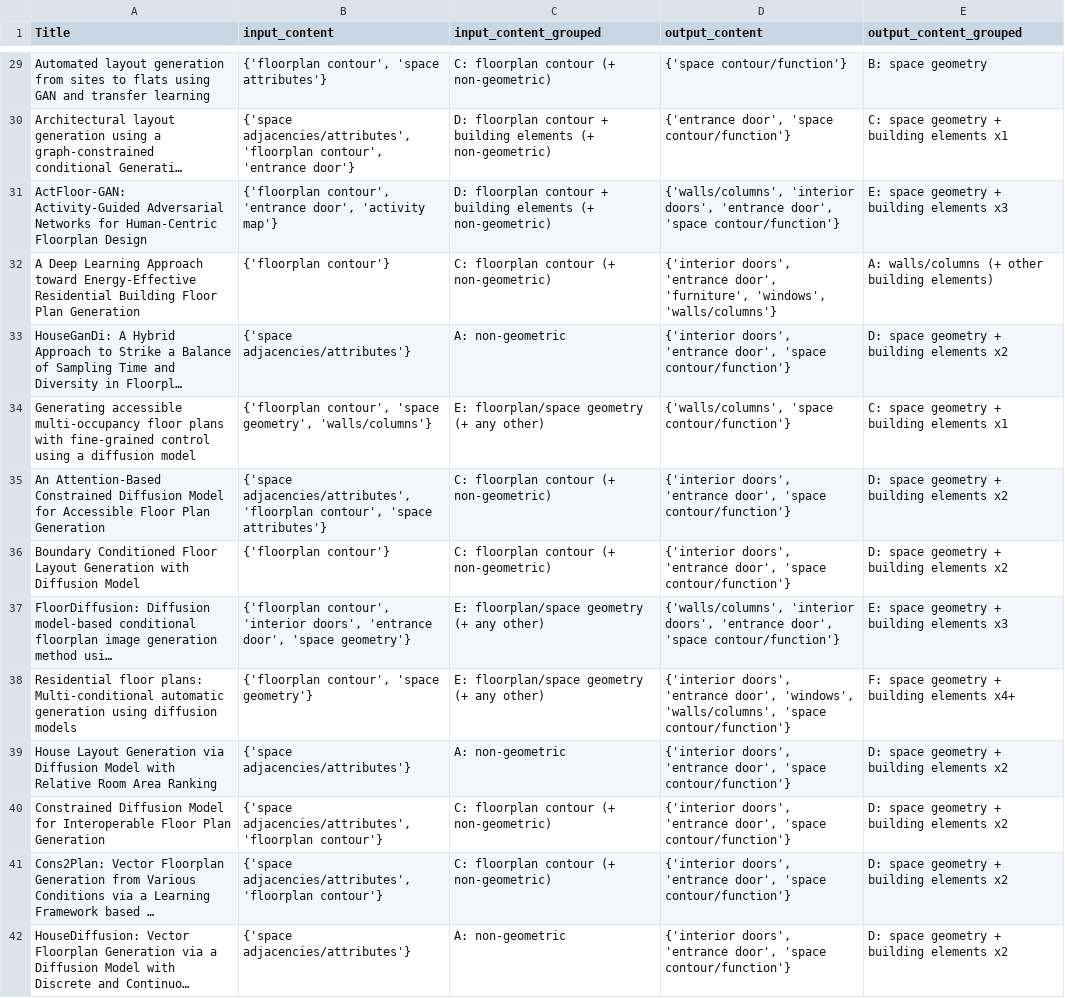
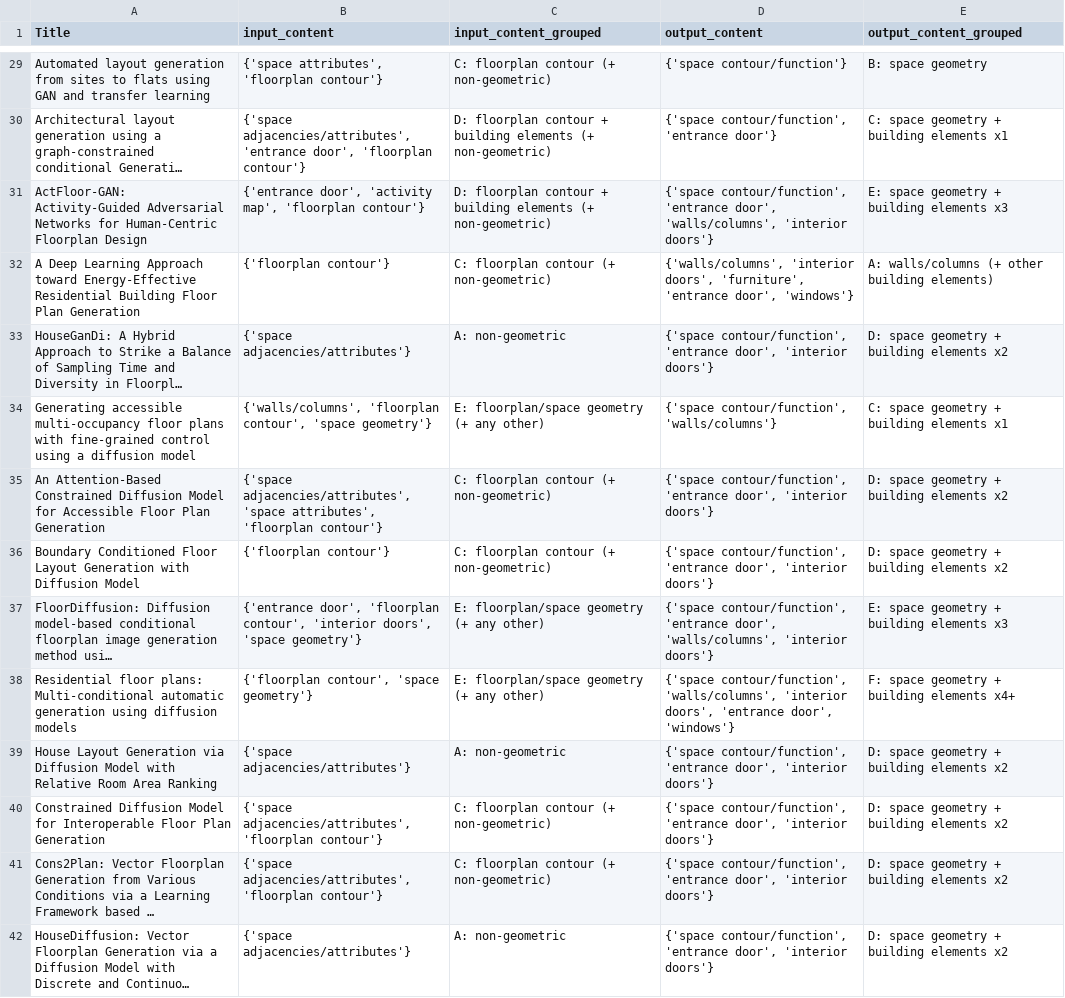
Before and after one commit to gal-dmitry/SystematicReview, a CSV file: data/results/input_output_content_groups_titles.csv, drawn as a sheet; only a part is shown, gaps mark what is left out; long unchanged cells end in …; the diff covers the shown part only; the diff names each change by its address in the sheet, - before the commit and + after, or states it on an @@ line.

```diff
--- a/data/results/input_output_content_groups_titles.csv
+++ b/data/results/input_output_content_groups_titles.csv
-B29 (input_content): {'floorplan contour', 'space attributes'}
+B29 (input_content): {'space attributes', 'floorplan contour'}
-B30 (input_content): {'space adjacencies/attributes', 'floorplan contour', 'entrance door'}
+B30 (input_content): {'space adjacencies/attributes', 'entrance door', 'floorplan contour'}
-D30 (output_content): {'entrance door', 'space contour/function'}
+D30 (output_content): {'space contour/function', 'entrance door'}
-B31 (input_content): {'floorplan contour', 'entrance door', 'activity map'}
+B31 (input_content): {'entrance door', 'activity map', 'floorplan contour'}
-D31 (output_content): {'walls/columns', 'interior doors', 'entrance door', 'space contour/function'}
+D31 (output_content): {'space contour/function', 'entrance door', 'walls/columns', 'interior doors'}
-D32 (output_content): {'interior doors', 'entrance door', 'furniture', 'windows', 'walls/columns'}
+D32 (output_content): {'walls/columns', 'interior doors', 'furniture', 'entrance door', 'windows'}
-D33 (output_content): {'interior doors', 'entrance door', 'space contour/function'}
+D33 (output_content): {'space contour/function', 'entrance door', 'interior doors'}
-B34 (input_content): {'floorplan contour', 'space geometry', 'walls/columns'}
+B34 (input_content): {'walls/columns', 'floorplan contour', 'space geometry'}
-D34 (output_content): {'walls/columns', 'space contour/function'}
+D34 (output_content): {'space contour/function', 'walls/columns'}
-B35 (input_content): {'space adjacencies/attributes', 'floorplan contour', 'space attributes'}
+B35 (input_content): {'space adjacencies/attributes', 'space attributes', 'floorplan contour'}
-D35:D36 (output_content): {'interior doors', 'entrance door', 'space contour/function'}
+D35:D36 (output_content): {'space contour/function', 'entrance door', 'interior doors'}
-B37 (input_content): {'floorplan contour', 'interior doors', 'entrance door', 'space geometry'}
+B37 (input_content): {'entrance door', 'floorplan contour', 'interior doors', 'space geometry'}
-D37 (output_content): {'walls/columns', 'interior doors', 'entrance door', 'space contour/function'}
+D37 (output_content): {'space contour/function', 'entrance door', 'walls/columns', 'interior doors'}
-D38 (output_content): {'interior doors', 'entrance door', 'windows', 'walls/columns', 'space contour/function'}
+D38 (output_content): {'space contour/function', 'walls/columns', 'interior doors', 'entrance door', 'windows'}
-D39:D42 (output_content): {'interior doors', 'entrance door', 'space contour/function'}
+D39:D42 (output_content): {'space contour/function', 'entrance door', 'interior doors'}
```
Also changed, not shown: 50 edited cells elsewhere in this file, 21 other files.
